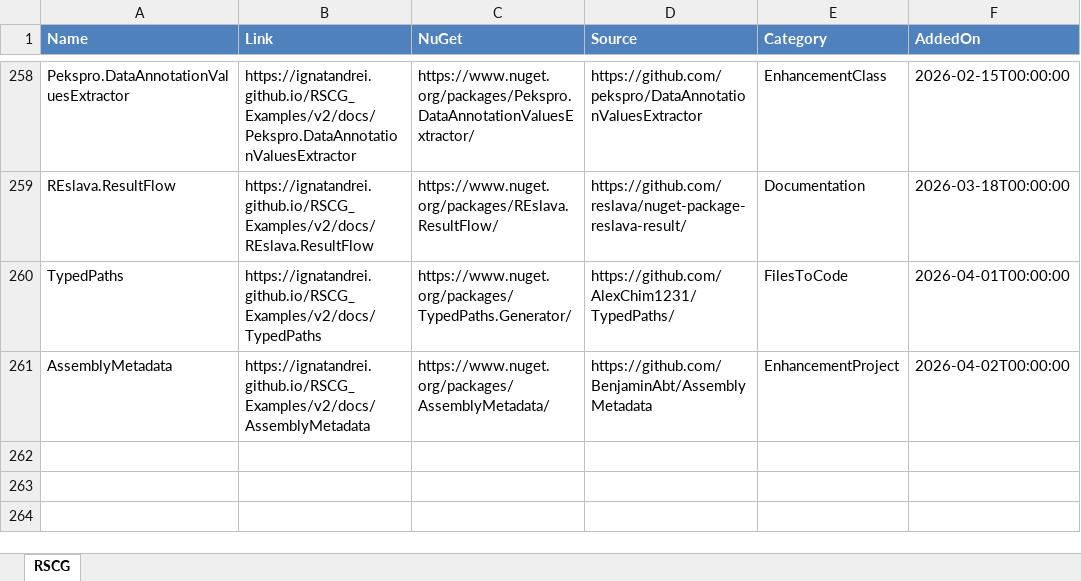
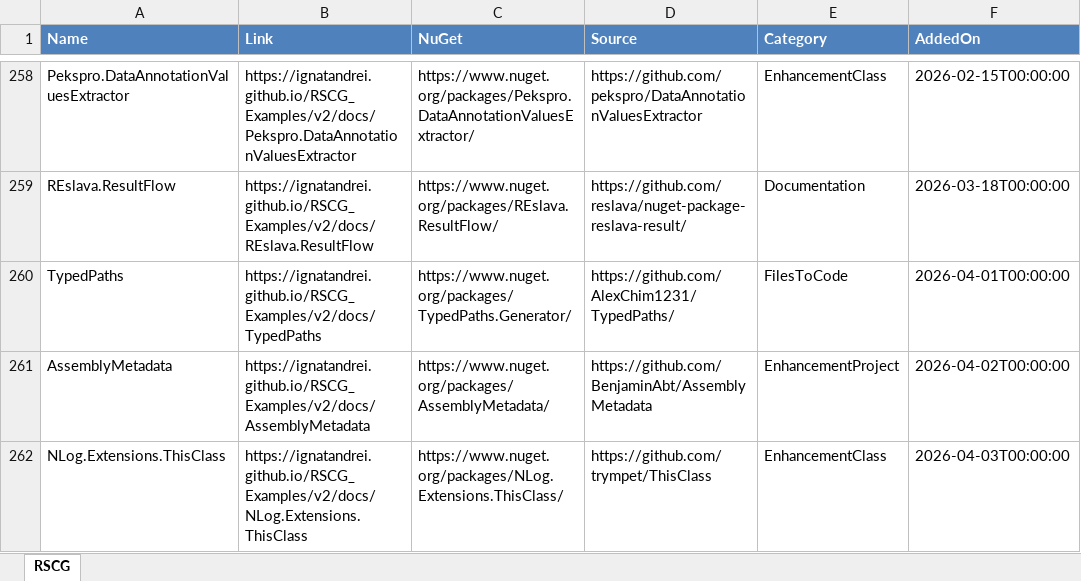
Before and after one commit to ignatandrei/RSCG_Examples, an Excel workbook: v2/rscg_examples_site/static/exports/RSCG.xlsx, sheet RSCG, drawn as a sheet; only a part is shown, gaps mark what is left out; values as stored, in another font and other column widths than the file's, no borders; the diff names each change by its address in the sheet, - before the commit and + after, or states it on an @@ line.

```diff
--- a/v2/rscg_examples_site/static/exports/RSCG.xlsx (sheet RSCG)
+++ b/v2/rscg_examples_site/static/exports/RSCG.xlsx (sheet RSCG)
+row 262: NLog.Extensions.ThisClass | https://ignatandrei.github.io/RSCG_Examples/v2/docs/NLog.Extensions.ThisClass | https://www.nuget.org/packages/NLog.Extensions.ThisClass/ | https://github.com/trympet/ThisClass | EnhancementClass | 2026-04-03T00:00:00
```
Also changed, not shown: 17 other files.
